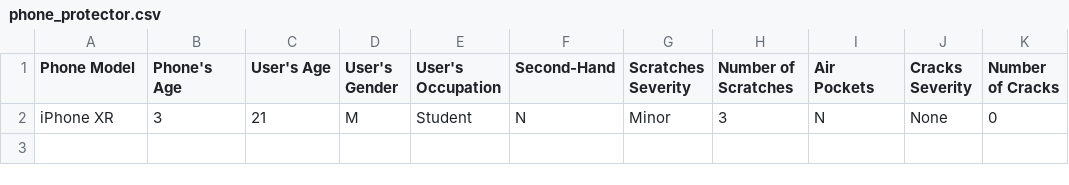
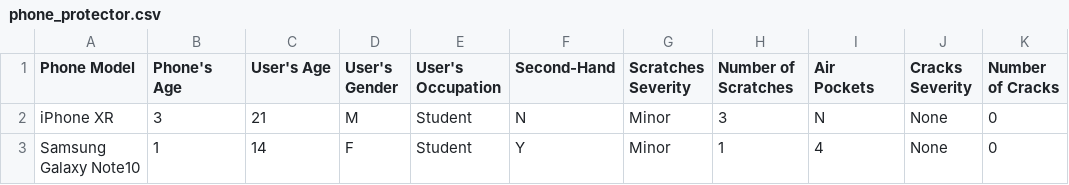
Before and after one commit to buildingblocs/datasets, a CSV file: Phone_Protector-Data/phone_protector.csv, drawn as a sheet.

Commit message:
Update phone_protector.csv

```diff
--- a/Phone_Protector-Data/phone_protector.csv
+++ b/Phone_Protector-Data/phone_protector.csv
@@ -2 +2,2 @@ Phone Model,Phone's Age, User's Age, User's Gender, User's Occupation, Second-Ha
 iPhone XR, 3, 21, M, Student, N, Minor, 3, N, None, 0,
+Samsung Galaxy Note10, 1, 14, F, Student, Y, Minor, 1, 4, None, 0
```
